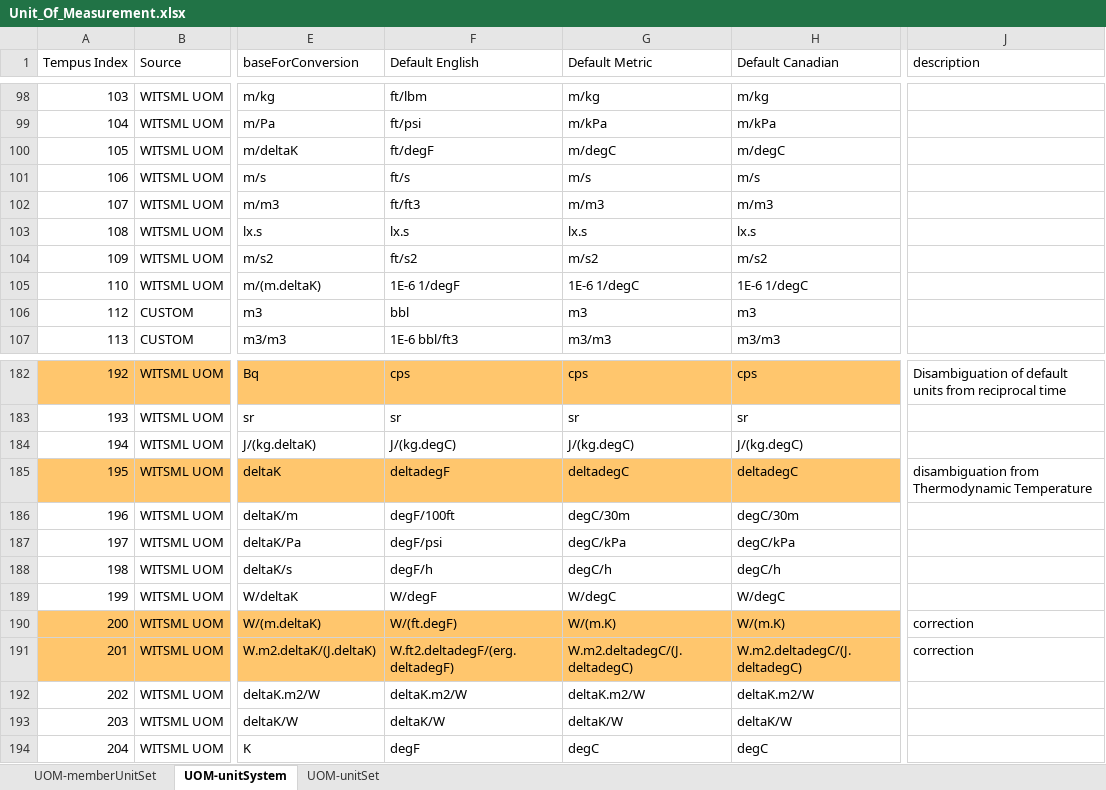
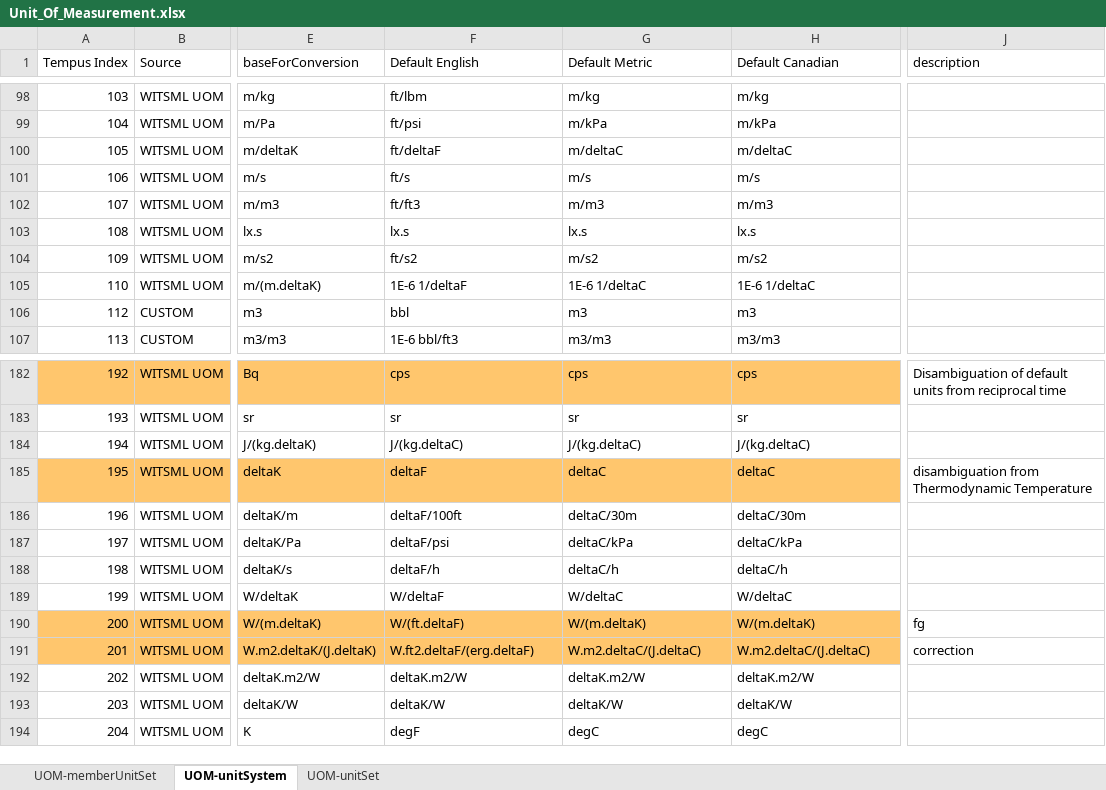
Before and after one commit to experty14/tempus-unit-conversion, an Excel workbook: src/main/resources/Unit_Of_Measurement.xlsx, sheet UOM-unitSystem, drawn as a sheet; only a part is shown, gaps mark what is left out; values as stored, in another font and other column widths than the file's, no borders; charts and pictures not drawn; the diff covers the shown part only; the diff names each change by its address in the sheet, - before the commit and + after, or states it on an @@ line.

Commit message:
Updating xlxs sheet with new unit added

```diff
--- a/src/main/resources/Unit_Of_Measurement.xlsx (sheet UOM-unitSystem)
+++ b/src/main/resources/Unit_Of_Measurement.xlsx (sheet UOM-unitSystem)
-F100 (Default English): ft/degF
+F100 (Default English): ft/deltaF
-G100 (Default Metric): m/degC
+G100 (Default Metric): m/deltaC
-H100 (Default Canadian): m/degC
+H100 (Default Canadian): m/deltaC
-F105 (Default English): 1E-6 1/degF
+F105 (Default English): 1E-6 1/deltaF
-G105 (Default Metric): 1E-6 1/degC
+G105 (Default Metric): 1E-6 1/deltaC
-H105 (Default Canadian): 1E-6 1/degC
+H105 (Default Canadian): 1E-6 1/deltaC
-F184 (Default English): J/(kg.degC)
+F184 (Default English): J/(kg.deltaC)
-G184 (Default Metric): J/(kg.degC)
+G184 (Default Metric): J/(kg.deltaC)
-H184 (Default Canadian): J/(kg.degC)
+H184 (Default Canadian): J/(kg.deltaC)
-F185 (Default English): deltadegF
+F185 (Default English): deltaF
-G185 (Default Metric): deltadegC
+G185 (Default Metric): deltaC
-H185 (Default Canadian): deltadegC
+H185 (Default Canadian): deltaC
-F186 (Default English): degF/100ft
+F186 (Default English): deltaF/100ft
-G186 (Default Metric): degC/30m
+G186 (Default Metric): deltaC/30m
-H186 (Default Canadian): degC/30m
+H186 (Default Canadian): deltaC/30m
-F187 (Default English): degF/psi
+F187 (Default English): deltaF/psi
-G187 (Default Metric): degC/kPa
+G187 (Default Metric): deltaC/kPa
-H187 (Default Canadian): degC/kPa
+H187 (Default Canadian): deltaC/kPa
-F188 (Default English): degF/h
+F188 (Default English): deltaF/h
-G188 (Default Metric): degC/h
+G188 (Default Metric): deltaC/h
-H188 (Default Canadian): degC/h
+H188 (Default Canadian): deltaC/h
-F189 (Default English): W/degF
+F189 (Default English): W/deltaF
-G189 (Default Metric): W/degC
+G189 (Default Metric): W/deltaC
-H189 (Default Canadian): W/degC
+H189 (Default Canadian): W/deltaC
-F190 (Default English): W/(ft.degF)
+F190 (Default English): W/(ft.deltaF)
-G190 (Default Metric): W/(m.K)
+G190 (Default Metric): W/(m.deltaK)
-H190 (Default Canadian): W/(m.K)
+H190 (Default Canadian): W/(m.deltaK)
-J190 (description): correction
+J190 (description): fg
-F191 (Default English): W.ft2.deltadegF/(erg.deltadegF)
+F191 (Default English): W.ft2.deltaF/(erg.deltaF)
-G191 (Default Metric): W.m2.deltadegC/(J.deltadegC)
+G191 (Default Metric): W.m2.deltaC/(J.deltaC)
-H191 (Default Canadian): W.m2.deltadegC/(J.deltadegC)
+H191 (Default Canadian): W.m2.deltaC/(J.deltaC)
```
Also changed, not shown: 29 edited cells and cell formats elsewhere in this sheet, sheet UOM-unitSet, sheet UOM-memberUnitSet, charts or pictures.
